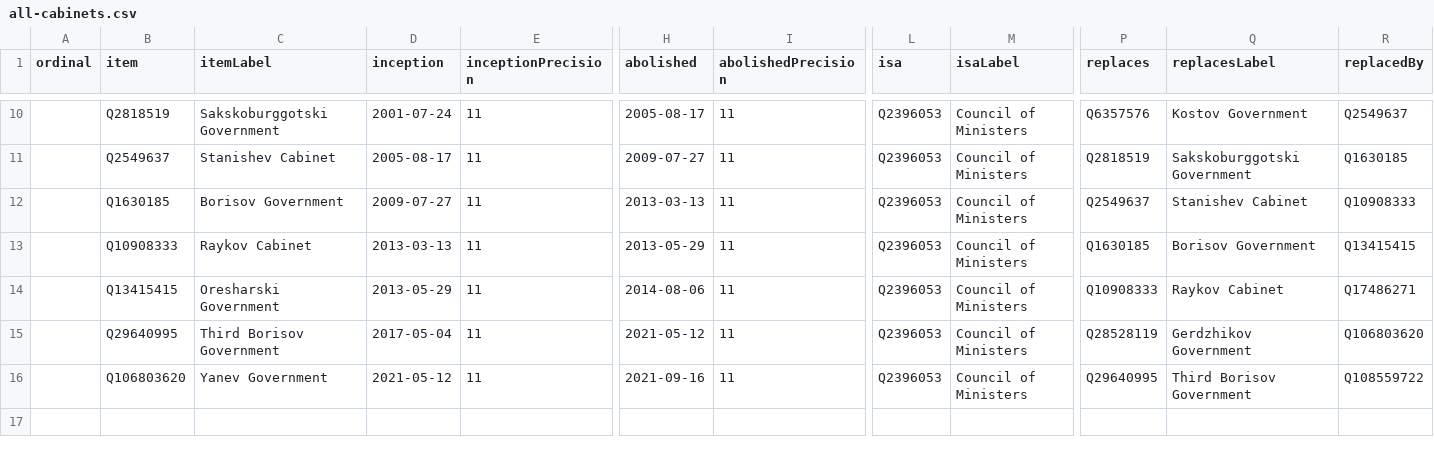
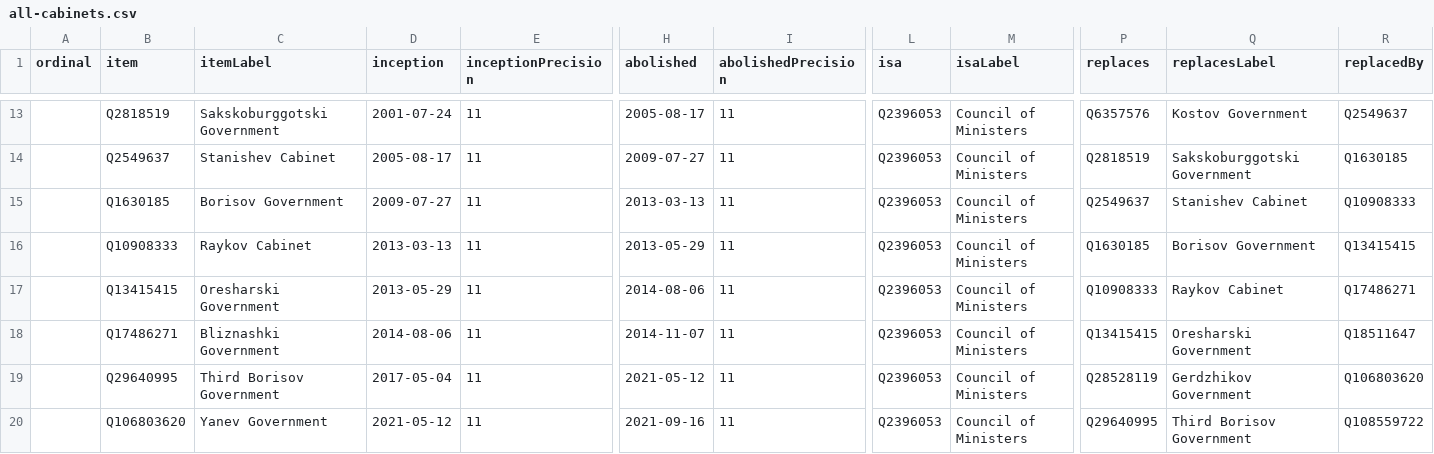
Before and after one commit to every-politician-scrapers/bulgaria-cabinet, a CSV file: wikidata/results/all-cabinets.csv, drawn as a sheet; only a part is shown, gaps mark what is left out; rows hold the shown columns only; the diff covers the shown part only; the diff names each change by its address in the sheet, - before the commit and + after, or states it on an @@ line.

```diff
--- a/wikidata/results/all-cabinets.csv
+++ b/wikidata/results/all-cabinets.csv
+row 18:  | Q17486271 | Bliznashki Government | 2014-08-06 | 11 | 2014-11-07 | 11 | Q2396053 | Council of Ministers | Q13415415 | Oresharski Government | Q18511647
```
Also changed, not shown: 4 added rows elsewhere in this file.
